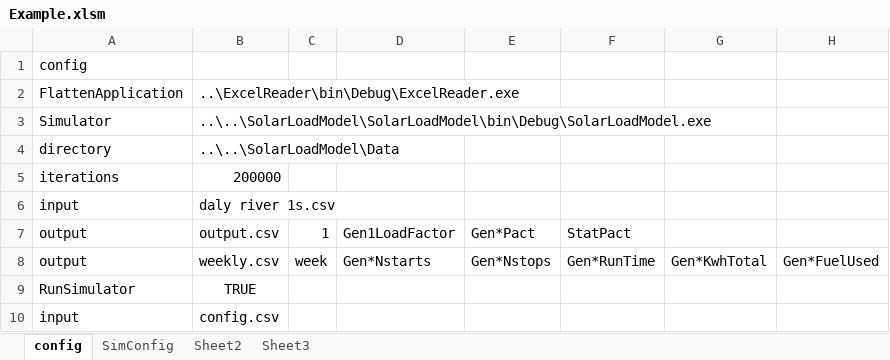
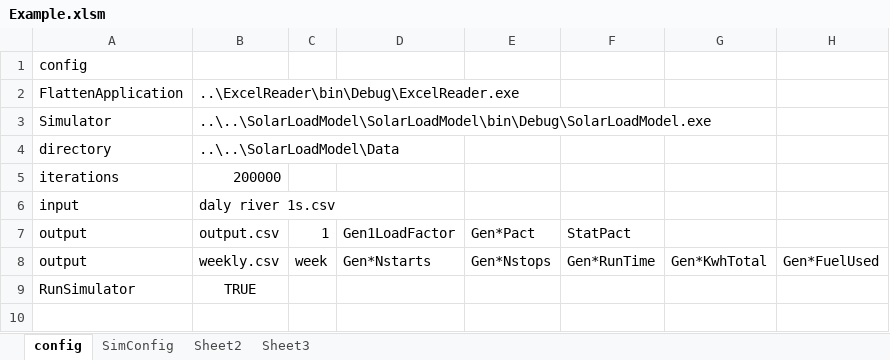
Before and after one commit to thinkOfaNumber/Asim, an Excel workbook: ExcelReader/data/Example.xlsm, sheet config, drawn as a sheet; values as stored, in another font and other column widths than the file's, no borders; charts and pictures not drawn; the diff names each change by its address in the sheet, - before the commit and + after, or states it on an @@ line.

Commit message:
removed extra config row as it's included in the spreadsheet now.

```diff
--- a/ExcelReader/data/Example.xlsm (sheet config)
+++ b/ExcelReader/data/Example.xlsm (sheet config)
-row 10: input | config.csv
```
